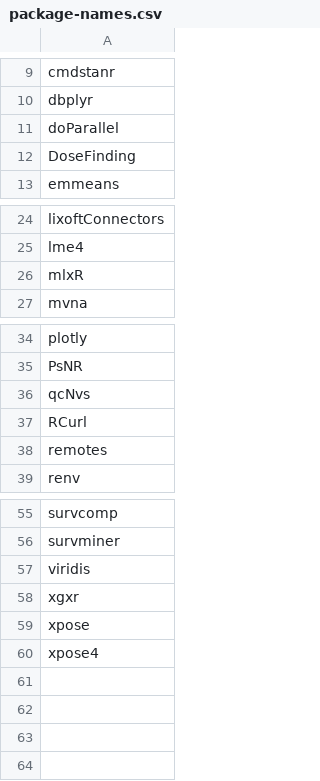
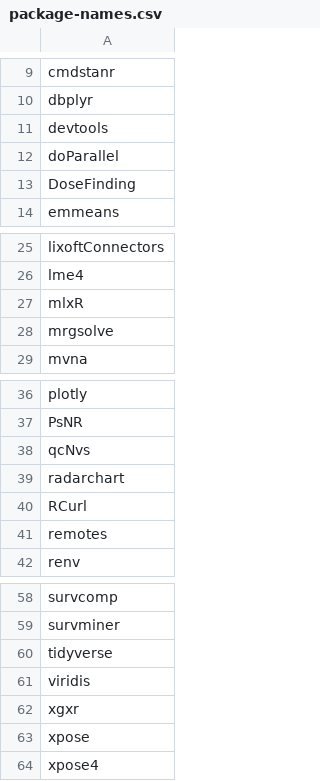
Before and after one commit to qualityland/DV_R_Packages, a CSV file: data/package-names.csv, drawn as a sheet; only a part is shown, gaps mark what is left out.

Commit message:
added packages: devtools, mrgsolve, radarchart, tidyverse.

```diff
--- a/data/package-names.csv
+++ b/data/package-names.csv
@@ -10,2 +10,3 @@
 "dbplyr"
+"devtools"
 "doParallel"
@@ -26,2 +27,3 @@
 "mlxR"
+"mrgsolve"
 "mvna"
@@ -36,2 +38,3 @@
 "qcNvs"
+"radarchart"
 "RCurl"
@@ -56,2 +59,3 @@
 "survminer"
+"tidyverse"
 "viridis"
```
